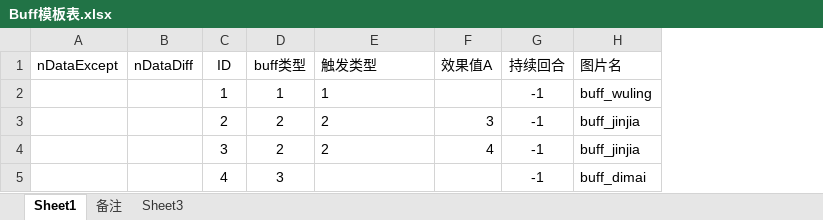
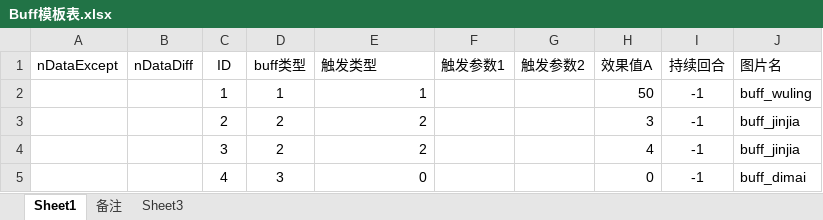
Before and after one commit to tiance7/CardDoc, an Excel workbook: excel/Buff模板表.xlsx, sheet Sheet1, drawn as a sheet; values as stored, in another font and other column widths than the file's, no borders; table styles not drawn; addresses are those after the commit; the diff names each change by its address in the sheet, - before the commit and + after, or states it on an @@ line.

```diff
--- a/excel/Buff模板表.xlsx (sheet Sheet1)
+++ b/excel/Buff模板表.xlsx (sheet Sheet1)
+column F (触发参数1), empty
+column G (触发参数2), empty
-E2:E4 alignment: left
+E2:E4 alignment: right
-H2 (效果值A): (empty)
+H2 (效果值A): 50
-E5 (触发类型): (empty)
+E5 (触发类型): 0
-H5 (效果值A): (empty)
+H5 (效果值A): 0
```
Also changed, not shown: excel/K卡牌效果表.xlsx, excel/K卡牌表.xlsx, 6 other files.
